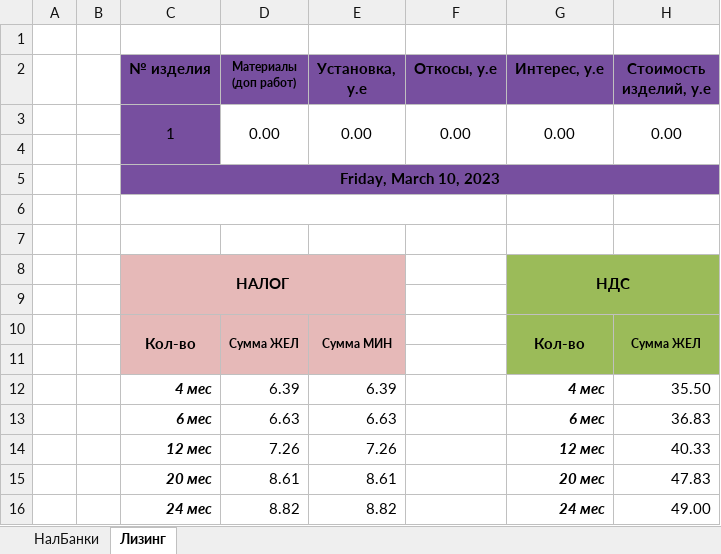
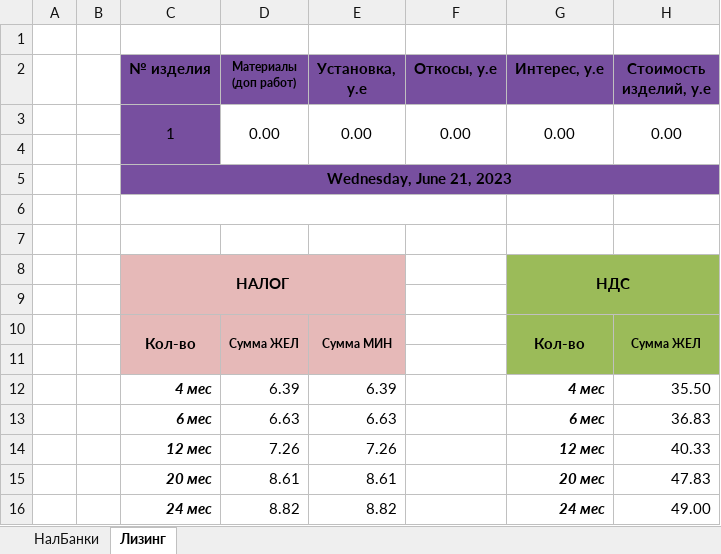
Before and after one commit to FriZ-PK/MScanner, an Excel workbook: out/production/MScanner/file/MScanner.xlsx, sheet Лизинг, drawn as a sheet; only a part is shown; values as stored, in another font and other column widths than the file's, no borders; charts and pictures not drawn; the diff names each change by its address in the sheet, - before the commit and + after, or states it on an @@ line.

```diff
--- a/out/production/MScanner/file/MScanner.xlsx (sheet Лизинг)
+++ b/out/production/MScanner/file/MScanner.xlsx (sheet Лизинг)
-C5 (№ изделия): Friday, March 10, 2023
+C5 (№ изделия): Wednesday, June 21, 2023
```
Also changed, not shown: sheet НалБанки, resource/file/MScanner.xlsx, 4 other files.
